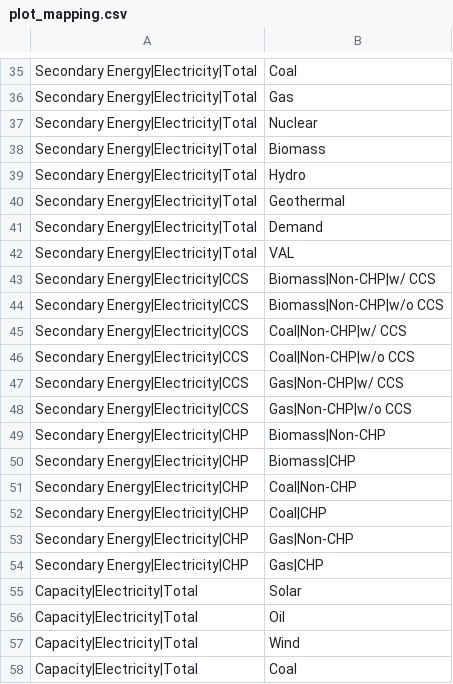
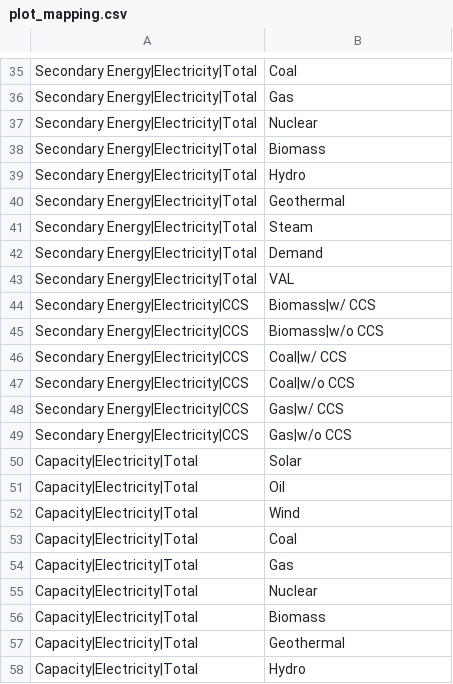
Before and after one commit to e3modelling/postprom, a CSV file: inst/extdata/plot_mapping.csv, drawn as a sheet; only a part is shown, gaps mark what is left out; the shorter side is filled out with more unchanged rows.

Commit message:
Revisit secondary energy and capacity reporting to align with new heat module.

```diff
--- a/inst/extdata/plot_mapping.csv
+++ b/inst/extdata/plot_mapping.csv
@@ -40,16 +40,11 @@ Secondary Energy|Electricity|Total,Hydro
 Secondary Energy|Electricity|Total,Geothermal
+Secondary Energy|Electricity|Total,Steam
 Secondary Energy|Electricity|Total,Demand
 Secondary Energy|Electricity|Total,VAL
-Secondary Energy|Electricity|CCS,Biomass|Non-CHP|w/ CCS
-Secondary Energy|Electricity|CCS,Biomass|Non-CHP|w/o CCS
-Secondary Energy|Electricity|CCS,Coal|Non-CHP|w/ CCS
-Secondary Energy|Electricity|CCS,Coal|Non-CHP|w/o CCS
-Secondary Energy|Electricity|CCS,Gas|Non-CHP|w/ CCS
-Secondary Energy|Electricity|CCS,Gas|Non-CHP|w/o CCS
-Secondary Energy|Electricity|CHP,Biomass|Non-CHP
-Secondary Energy|Electricity|CHP,Biomass|CHP
-Secondary Energy|Electricity|CHP,Coal|Non-CHP
-Secondary Energy|Electricity|CHP,Coal|CHP
-Secondary Energy|Electricity|CHP,Gas|Non-CHP
-Secondary Energy|Electricity|CHP,Gas|CHP
+Secondary Energy|Electricity|CCS,Biomass|w/ CCS
+Secondary Energy|Electricity|CCS,Biomass|w/o CCS
+Secondary Energy|Electricity|CCS,Coal|w/ CCS
+Secondary Energy|Electricity|CCS,Coal|w/o CCS
+Secondary Energy|Electricity|CCS,Gas|w/ CCS
+Secondary Energy|Electricity|CCS,Gas|w/o CCS
 Capacity|Electricity|Total,Solar
```
Also changed, not shown: inst/extdata/plotstyle.csv, 7 other files.
